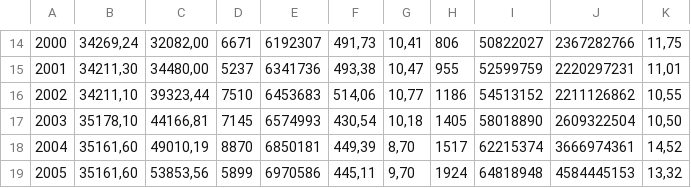
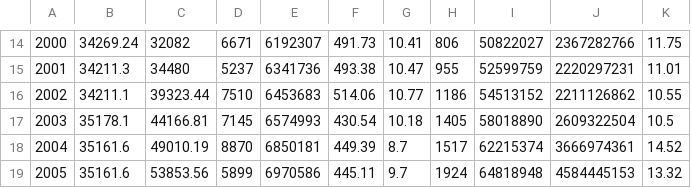
Before and after one commit to marcelo-santos-12/ALTA_TENSAO, a CSV file: variaveis_jan_2020_pa.csv, drawn as a sheet; only a part is shown, gaps mark what is left out; the diff covers the shown part only.

```diff
--- a/variaveis_jan_2020_pa.csv
+++ b/variaveis_jan_2020_pa.csv
@@ -14,6 +14,6 @@
-2000,"34269,24","32082,00",6671,6192307,"491,73","10,41",806,50822027,2367282766,"11,75"
-2001,"34211,30","34480,00",5237,6341736,"493,38","10,47",955,52599759,2220297231,"11,01"
-2002,"34211,10","39323,44",7510,6453683,"514,06","10,77",1186,54513152,2211126862,"10,55"
-2003,"35178,10","44166,81",7145,6574993,"430,54","10,18",1405,58018890,2609322504,"10,50"
-2004,"35161,60","49010,19",8870,6850181,"449,39","8,70",1517,62215374,3666974361,"14,52"
-2005,"35161,60","53853,56",5899,6970586,"445,11","9,70",1924,64818948,4584445153,"13,32"
+2000,34269.24,32082,6671,6192307,491.73,10.41,806,50822027,2367282766,11.75
+2001,34211.3,34480,5237,6341736,493.38,10.47,955,52599759,2220297231,11.01
+2002,34211.1,39323.44,7510,6453683,514.06,10.77,1186,54513152,2211126862,10.55
+2003,35178.1,44166.81,7145,6574993,430.54,10.18,1405,58018890,2609322504,10.5
+2004,35161.6,49010.19,8870,6850181,449.39,8.7,1517,62215374,3666974361,14.52
+2005,35161.6,53853.56,5899,6970586,445.11,9.7,1924,64818948,4584445153,13.32
```
Also changed, not shown: 1 added row, 1 removed row and 125 edited cells elsewhere in this file.
